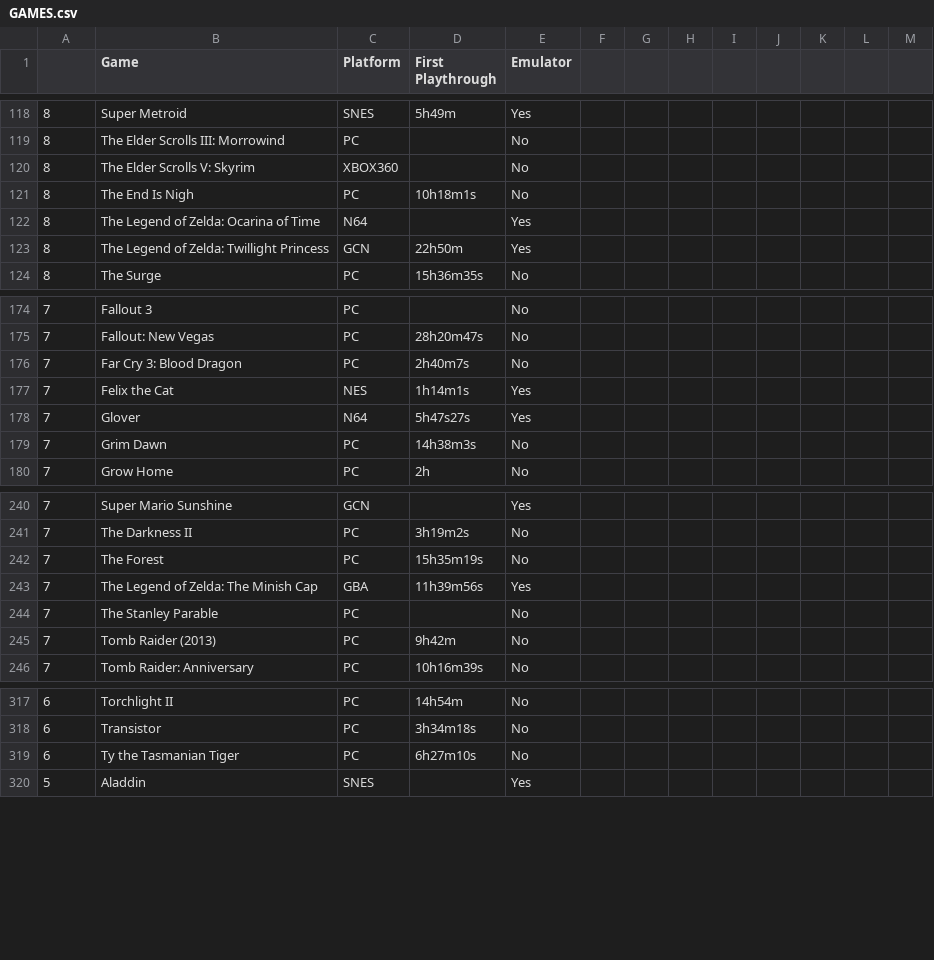
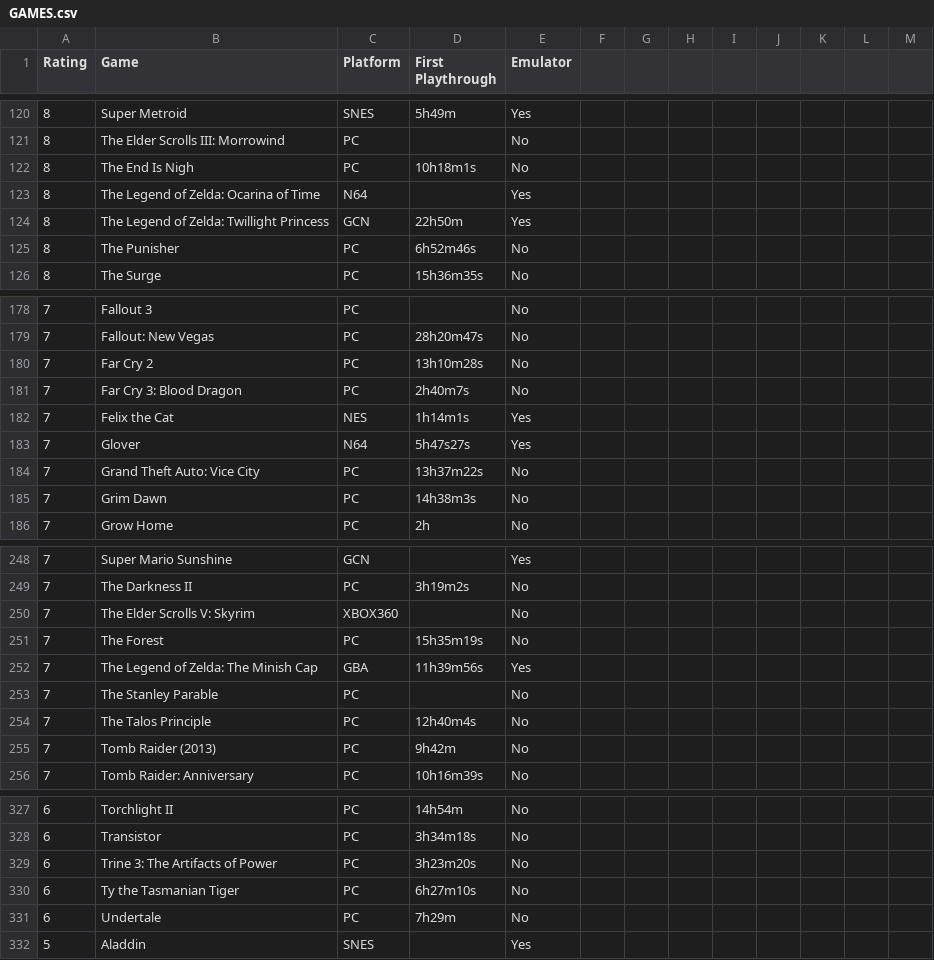
Before and after one commit to m-e-l-b-o/The-List, a CSV file: GAMES.csv, drawn as a sheet; only a part is shown, gaps mark what is left out; the diff covers the shown part only.

```diff
--- a/GAMES.csv
+++ b/GAMES.csv
@@ -1 +1 @@
-,Game,Platform,First Playthrough,Emulator,,,,,,,,
+Rating,Game,Platform,First Playthrough,Emulator
@@ -120 +121,0 @@
-8,The Elder Scrolls V: Skyrim,XBOX360,,No,,,,,,,,
@@ -123,0 +125 @@
+8,The Punisher,PC,6h52m46s,No
@@ -175,0 +180 @@
+7,Far Cry 2,PC,13h10m28s,No
@@ -178,0 +184 @@
+7,Grand Theft Auto: Vice City,PC,13h37m22s,No
@@ -241,0 +250 @@
+7,The Elder Scrolls V: Skyrim,XBOX360,,No
@@ -244,0 +254 @@
+7,The Talos Principle,PC,12h40m4s,No
@@ -318,0 +329 @@
+6,Trine 3: The Artifacts of Power,PC,3h23m20s,No
@@ -319,0 +331 @@
+6,Undertale,PC,7h29m,No
```
Also changed, not shown: 6 added rows and 25 edited cells elsewhere in this file, 3 other files.
